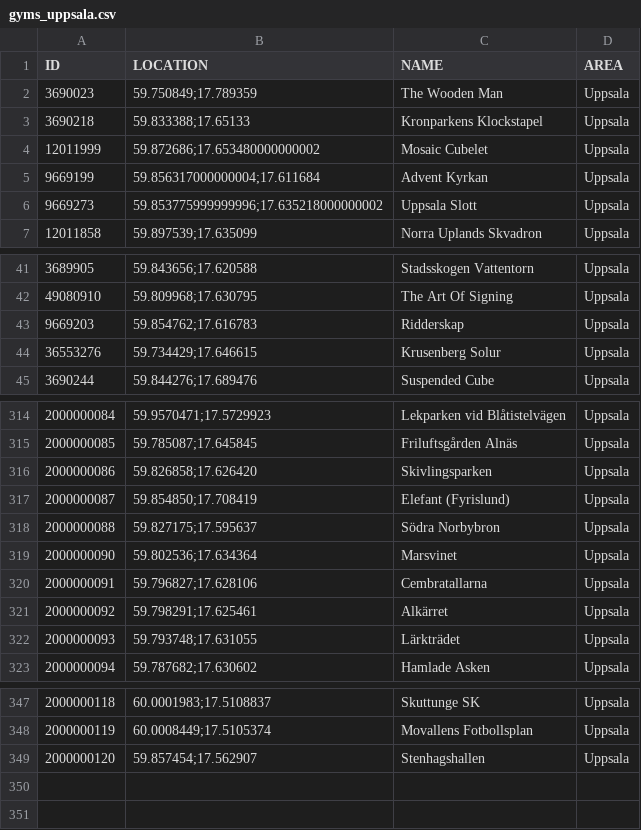
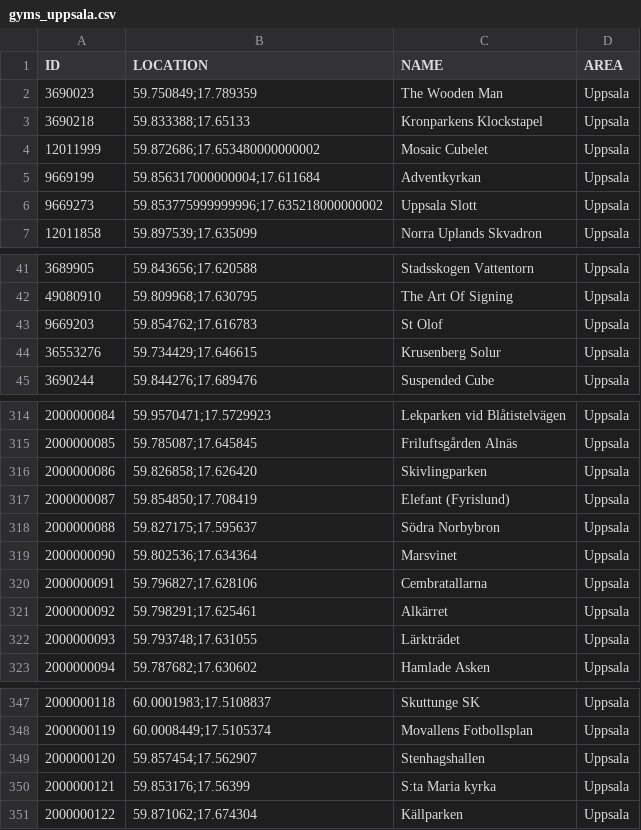
Before and after one commit to magnusmickelsson/pokeraidbot, a CSV file: src/main/resources/gyms_uppsala.csv, drawn as a sheet; only a part is shown, gaps mark what is left out.

```diff
--- a/src/main/resources/gyms_uppsala.csv
+++ b/src/main/resources/gyms_uppsala.csv
@@ -4,3 +4,3 @@ ID;LOCATION;NAME;AREA
 12011999;"59.872686;17.653480000000002";Mosaic Cubelet;Uppsala
-9669199;"59.856317000000004;17.611684";Advent Kyrkan;Uppsala
+9669199;"59.856317000000004;17.611684";Adventkyrkan;Uppsala
 9669273;"59.853775999999996;17.635218000000002";Uppsala Slott;Uppsala
@@ -42,3 +42,3 @@ ID;LOCATION;NAME;AREA
 49080910;"59.809968;17.630795";The Art Of Signing;Uppsala
-9669203;"59.854762;17.616783";Ridderskap;Uppsala
+9669203;"59.854762;17.616783";St Olof;Uppsala
 36553276;"59.734429;17.646615";Krusenberg Solur;Uppsala
@@ -315,3 +315,3 @@ ID;LOCATION;NAME;AREA
 2000000085;"59.785087;17.645845";Friluftsgården Alnäs;Uppsala
-2000000086;"59.826858;17.626420";Skivlingsparken;Uppsala
+2000000086;"59.826858;17.626420";Skivlingparken;Uppsala
 2000000087;"59.854850;17.708419";Elefant (Fyrislund);Uppsala
@@ -349 +349,3 @@ ID;LOCATION;NAME;AREA
 2000000120;"59.857454;17.562907";Stenhagshallen;Uppsala
+2000000121;"59.853176;17.56399";S:ta Maria kyrka;Uppsala
+2000000122;"59.871062;17.674304";Källparken;Uppsala
```
Also changed, not shown: 3 other files.
